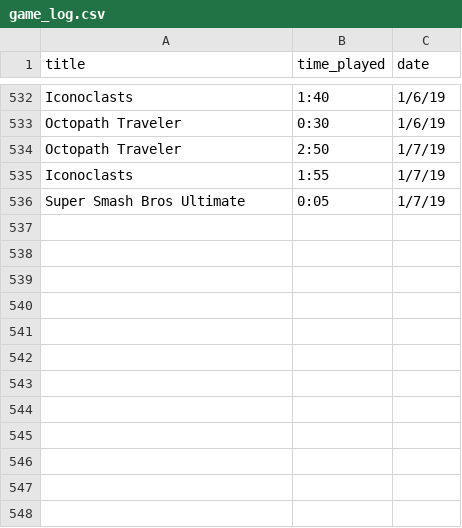
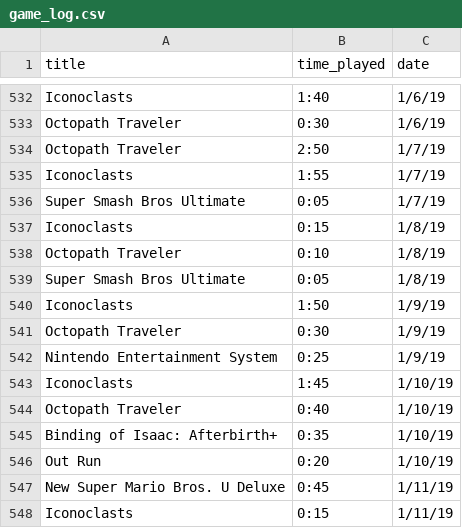
Before and after one commit to bkdevart/web_portfolio, a CSV file: input/game_log.csv, drawn as a sheet; only a part is shown, gaps mark what is left out.

Commit message:
updated rank by game time graph, consider playing description

```diff
--- a/input/game_log.csv
+++ b/input/game_log.csv
@@ -536 +536,13 @@ Iconoclasts,1:55,1/7/19
 Super Smash Bros Ultimate,0:05,1/7/19
+Iconoclasts,0:15,1/8/19
+Octopath Traveler,0:10,1/8/19
+Super Smash Bros Ultimate,0:05,1/8/19
+Iconoclasts,1:50,1/9/19
+Octopath Traveler,0:30,1/9/19
+Nintendo Entertainment System,0:25,1/9/19
+Iconoclasts,1:45,1/10/19
+Octopath Traveler,0:40,1/10/19
+Binding of Isaac: Afterbirth+,0:35,1/10/19
+Out Run,0:20,1/10/19
+New Super Mario Bros. U Deluxe,0:45,1/11/19
+Iconoclasts,0:15,1/11/19
```
Also changed, not shown: input/game_attr.csv, 1 other file.
